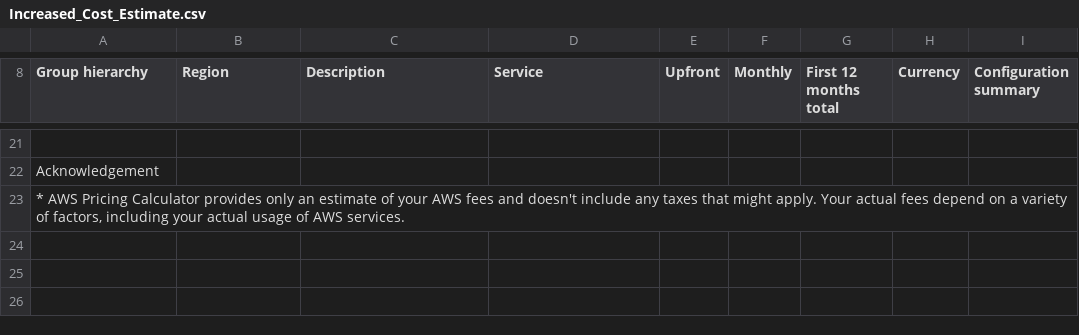
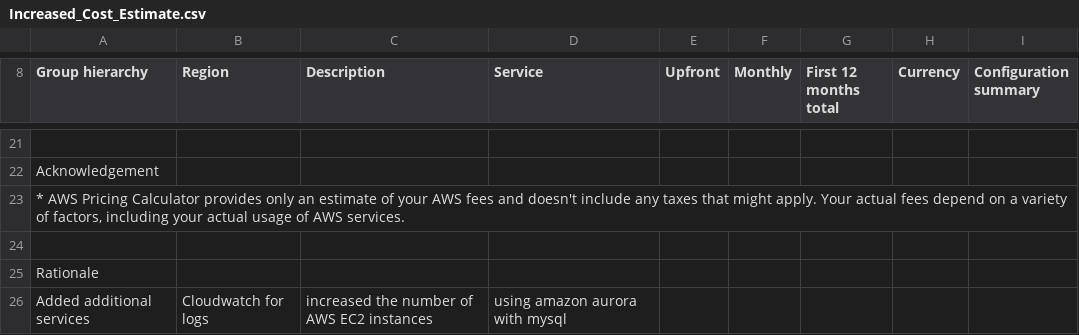
Before and after one commit to nikhil-31/cloud-architect-project-2, a CSV file: Increased_Cost_Estimate.csv, drawn as a sheet; only a part is shown, gaps mark what is left out; the diff names each change by its address in the sheet, - before the commit and + after, or states it on an @@ line.

Commit message:
Added rationale

```diff
--- a/Increased_Cost_Estimate.csv
+++ b/Increased_Cost_Estimate.csv
+row 24: (empty)
+row 25: Rationale
+row 26: Added additional services | Cloudwatch for logs | increased the number of AWS EC2 instances | using amazon aurora with mysql
```
Also changed, not shown: Reduced_Cost_Estimate.csv.
